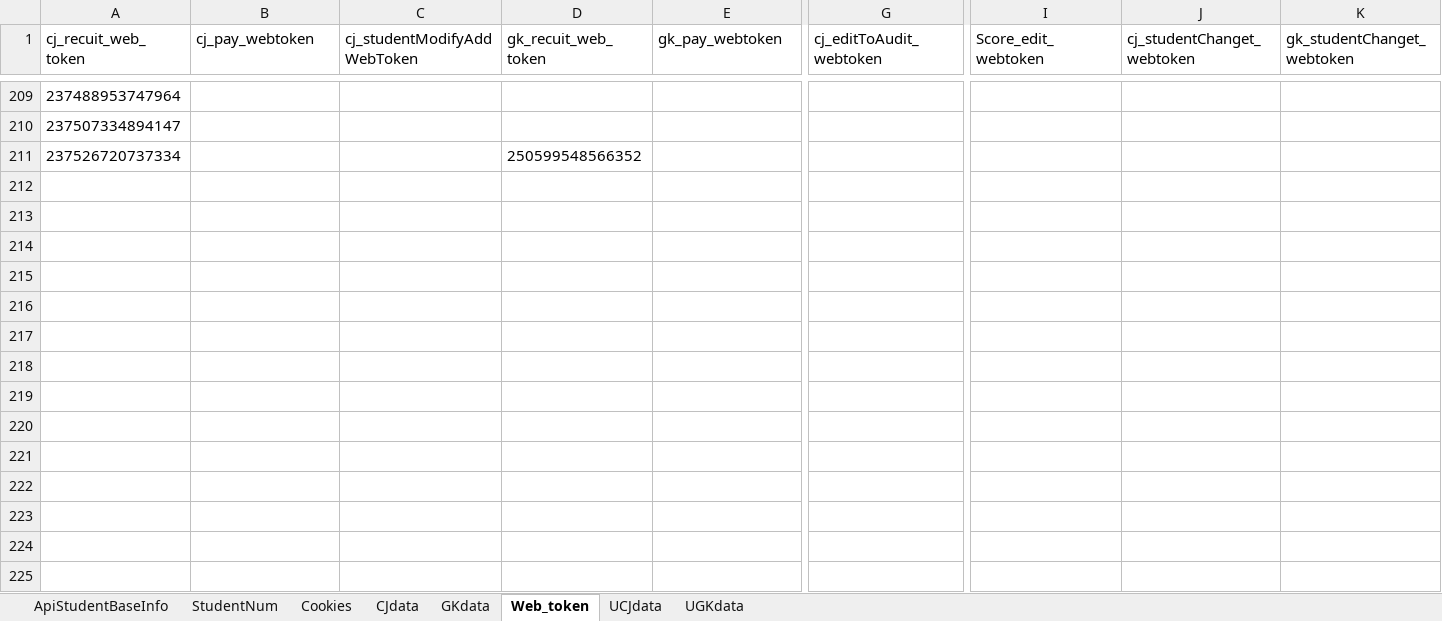
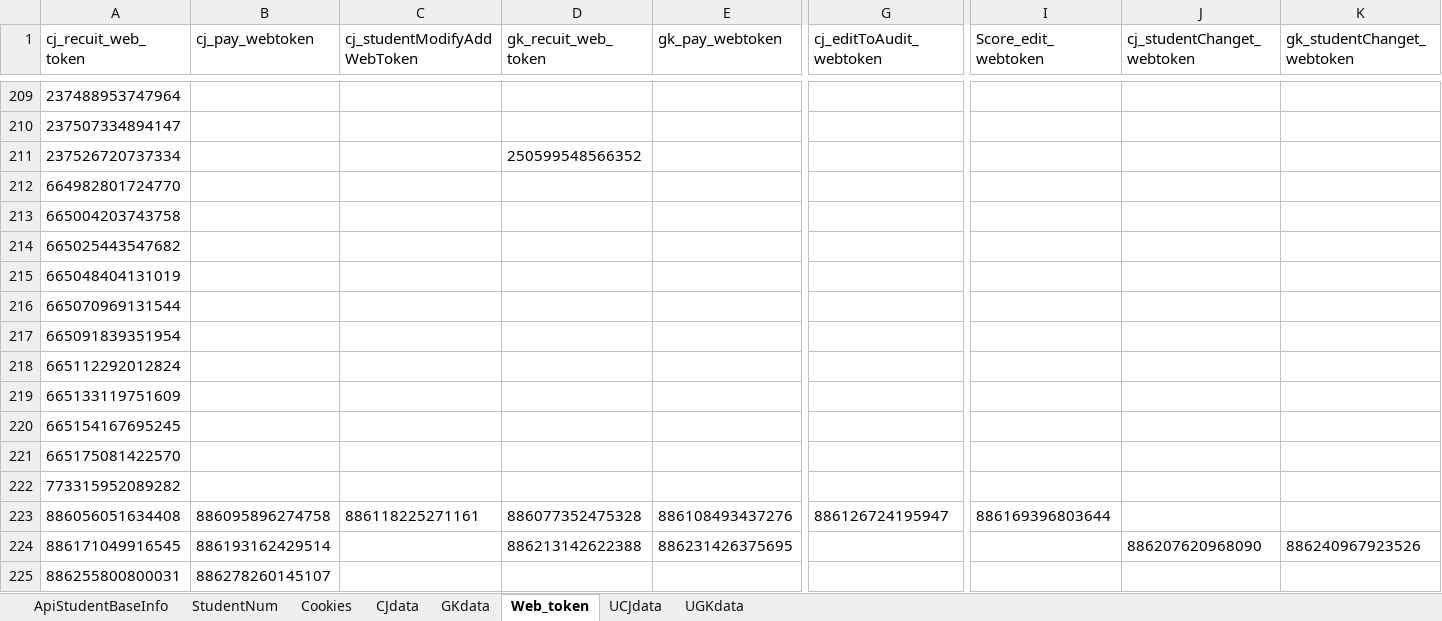
Before and after one commit to MikeDarkCloud/bms.interface, an Excel workbook: test_data/Excel_File/ApiStudentBaseInfo.xlsx, sheet Web_token, drawn as a sheet; only a part is shown, gaps mark what is left out; values as stored, in another font and other column widths than the file's, no borders; rows hold the shown columns only; the diff names each change by its address in the sheet, - before the commit and + after, or states it on an @@ line.

```diff
--- a/test_data/Excel_File/ApiStudentBaseInfo.xlsx (sheet Web_token)
+++ b/test_data/Excel_File/ApiStudentBaseInfo.xlsx (sheet Web_token)
+row 212: 664982801724770
+row 213: 665004203743758
+row 214: 665025443547682
+row 215: 665048404131019
+row 216: 665070969131544
+row 217: 665091839351954
+row 218: 665112292012824
+row 219: 665133119751609
+row 220: 665154167695245
+row 221: 665175081422570
+row 222: 773315952089282
+row 223: 886056051634408 | 886095896274758 | 886118225271161 | 886077352475328 | 886108493437276 | 886126724195947 | 886169396803644
+row 224: 886171049916545 | 886193162429514 |  | 886213142622388 | 886231426375695 |  |  | 886207620968090 | 886240967923526
+row 225: 886255800800031 | 886278260145107
```
Also changed, not shown: sheet CJdata, sheet ApiStudentBaseInfo, sheet GKdata, sheet UCJdata, sheet Cookies, sheet StudentNum, 35 other files.
